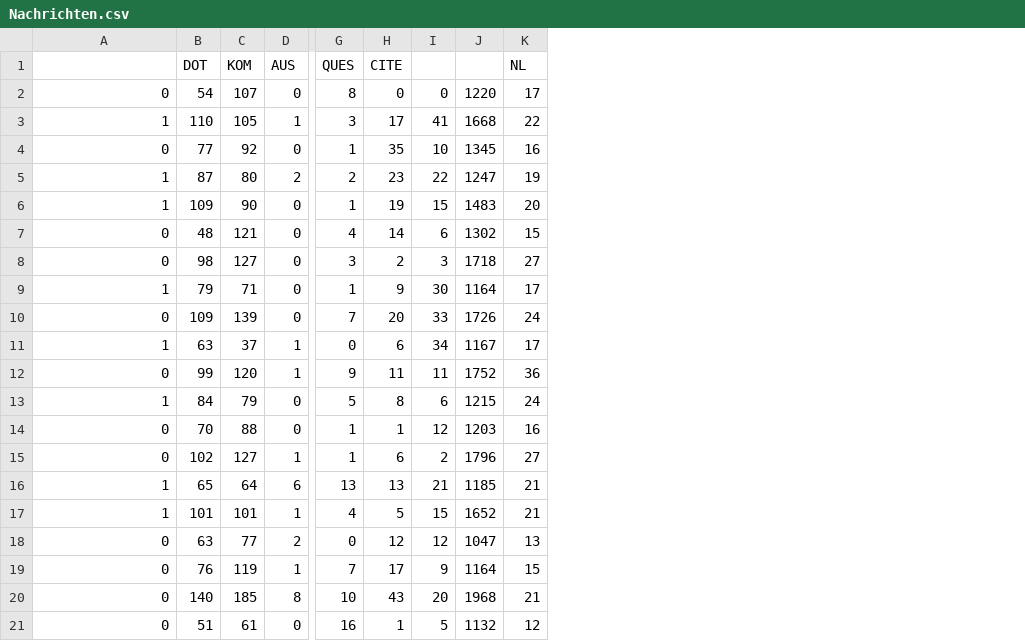
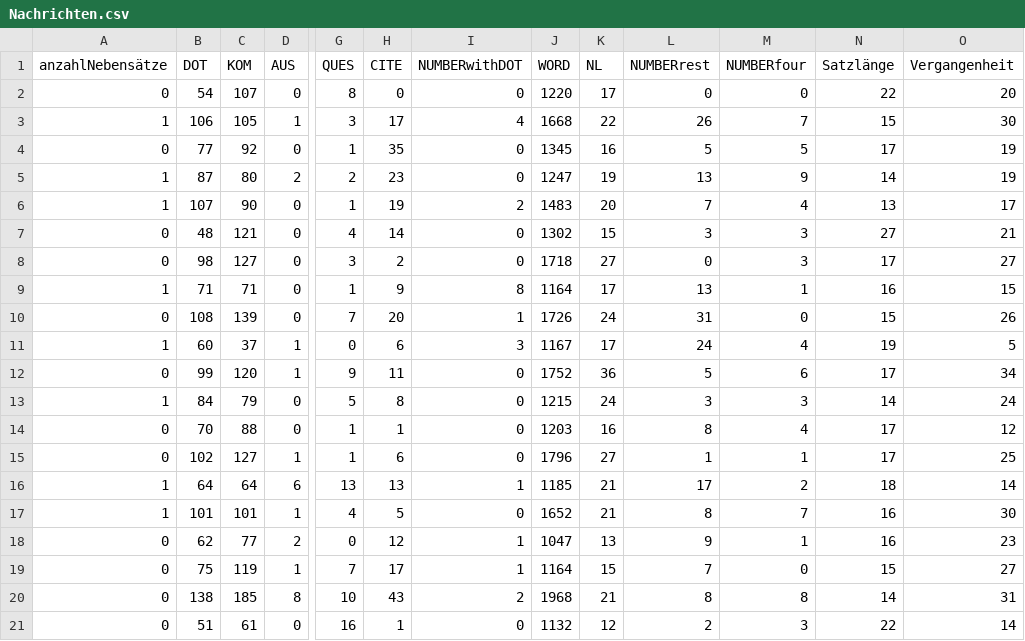
Before and after one commit to jhary82/ISys, a CSV file: Textklassifikation/Auswertung/Nachrichten.csv, drawn as a sheet; only a part is shown, gaps mark what is left out; removed rows and columns are numbered as before the commit, all else as after; the diff names each change by its address in the sheet, - before the commit and + after, or states it on an @@ line.

```diff
--- a/Textklassifikation/Auswertung/Nachrichten.csv
+++ b/Textklassifikation/Auswertung/Nachrichten.csv
-column I, rows 2-21: 0 | 41 | 10 | 22 | 15 | 6 | 3 | 30 | 33 | 34 | 11 | 6 | 12 | 2 | 21 | 15 | 12 | 9 | 20 | 5
+column I (NUMBERwithDOT), rows 2-21: 0 | 4 | 0 | 0 | 2 | 0 | 0 | 8 | 1 | 3 | 0 | 0 | 0 | 0 | 1 | 0 | 1 | 1 | 2 | 0
+column L (NUMBERrest), rows 2-21: 0 | 26 | 5 | 13 | 7 | 3 | 0 | 13 | 31 | 24 | 5 | 3 | 8 | 1 | 17 | 8 | 9 | 7 | 8 | 2
+column M (NUMBERfour), rows 2-21: 0 | 7 | 5 | 9 | 4 | 3 | 3 | 1 | 0 | 4 | 6 | 3 | 4 | 1 | 2 | 7 | 1 | 0 | 8 | 3
+column N (Satzlänge), rows 2-21: 22 | 15 | 17 | 14 | 13 | 27 | 17 | 16 | 15 | 19 | 17 | 14 | 17 | 17 | 18 | 16 | 16 | 15 | 14 | 22
+column O (Vergangenheit), rows 2-21: 20 | 30 | 19 | 19 | 17 | 21 | 27 | 15 | 26 | 5 | 34 | 24 | 12 | 25 | 14 | 30 | 23 | 27 | 31 | 14
-A1: (empty)
+A1: anzahlNebensätze
-J1: (empty)
+J1: WORD
-B3 (DOT): 110
+B3 (DOT): 106
-B6 (DOT): 109
+B6 (DOT): 107
-B9 (DOT): 79
+B9 (DOT): 71
-B10 (DOT): 109
+B10 (DOT): 108
-B11 (DOT): 63
+B11 (DOT): 60
-B16 (DOT): 65
+B16 (DOT): 64
-B18 (DOT): 63
+B18 (DOT): 62
-B19 (DOT): 76
+B19 (DOT): 75
-B20 (DOT): 140
+B20 (DOT): 138
```
Also changed, not shown: Textklassifikation/Auswertung/Film.csv, 9 other files.
